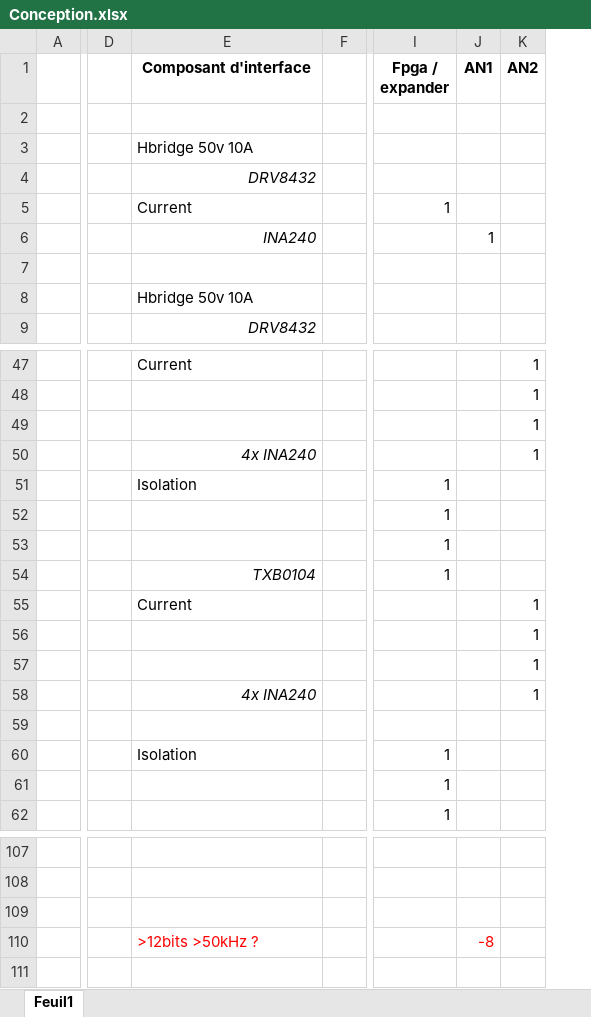
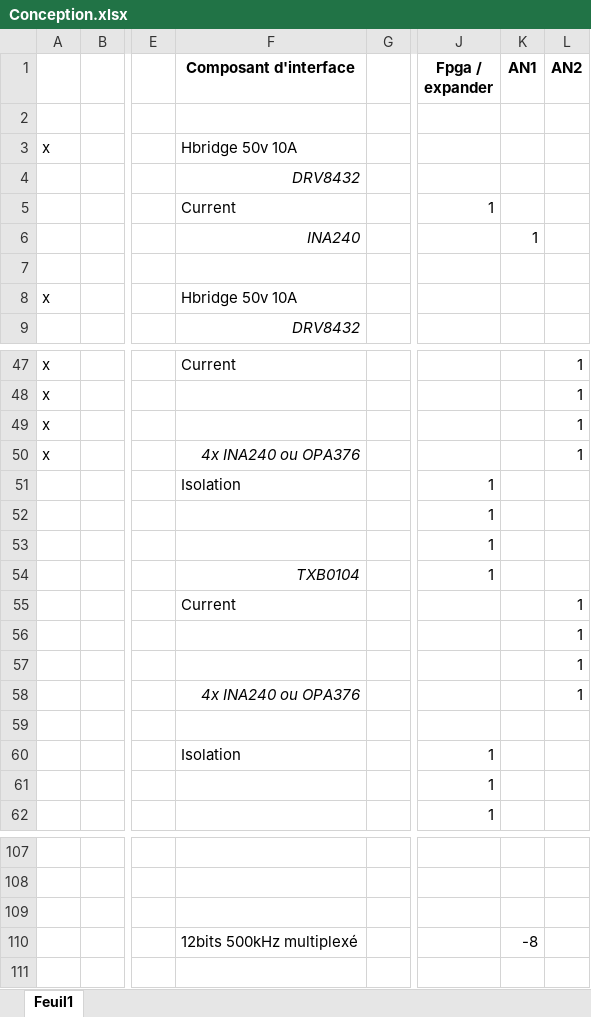
Before and after one commit to JeremySavonet/Eurobot-2017-Moon-Village, an Excel workbook: hardware/expansion_board_V0/Conception.xlsx, sheet Feuil1, drawn as a sheet; only a part is shown, gaps mark what is left out; values as stored, in another font and other column widths than the file's, no borders; addresses are those after the commit; the diff names each change by its address in the sheet, - before the commit and + after, or states it on an @@ line.

```diff
--- a/hardware/expansion_board_V0/Conception.xlsx (sheet Feuil1)
+++ b/hardware/expansion_board_V0/Conception.xlsx (sheet Feuil1)
+column A, rows 3-8: x |  |  |  |  | x; rows 47-50: all x
-F50 (Composant d'interface): 4x INA240
+F50 (Composant d'interface): 4x INA240 ou OPA376
-F58 (Composant d'interface): 4x INA240
+F58 (Composant d'interface): 4x INA240 ou OPA376
-F110 (Composant d'interface): >12bits >50kHz ?
+F110 (Composant d'interface): 12bits 500kHz multiplexé
-F110 text colour: #FF0000
+F110 text colour: black
-K110 text colour: #FF0000
+K110 text colour: black
```
Also changed, not shown: formulas that keep their value, 4 other files.
